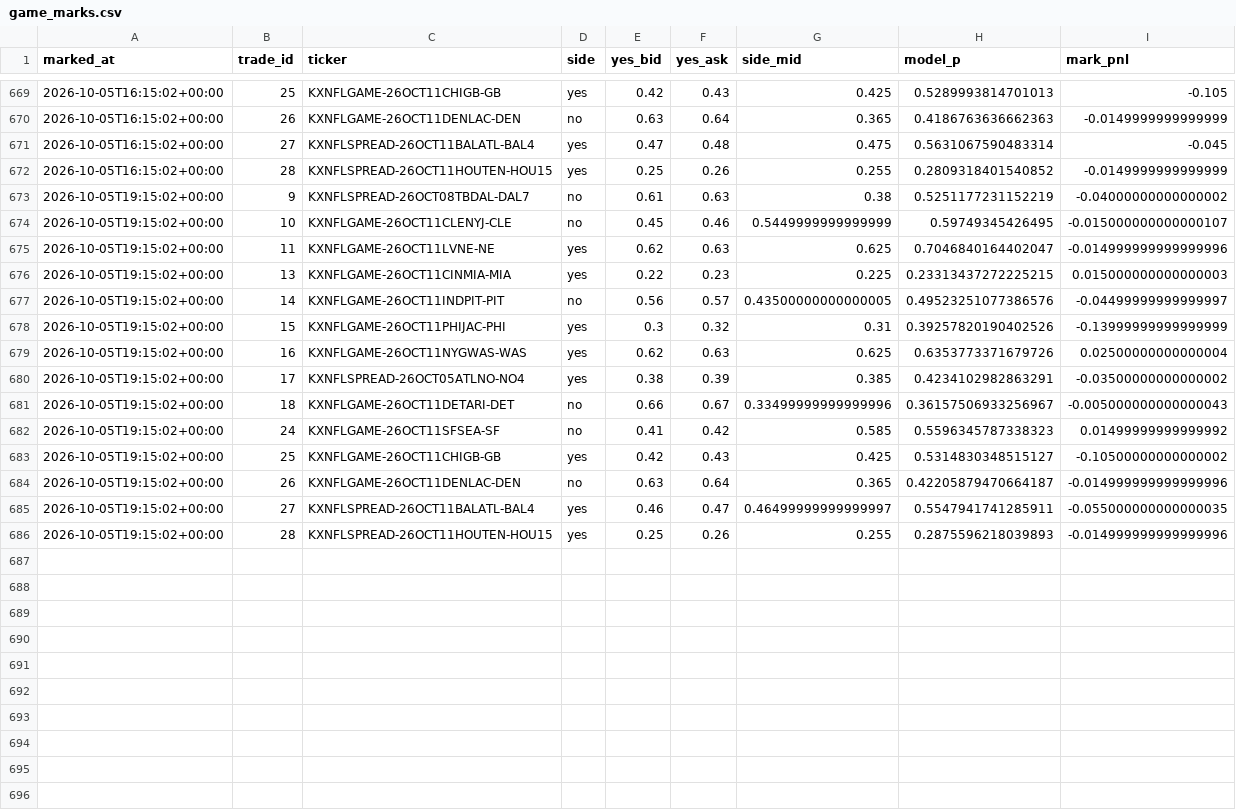
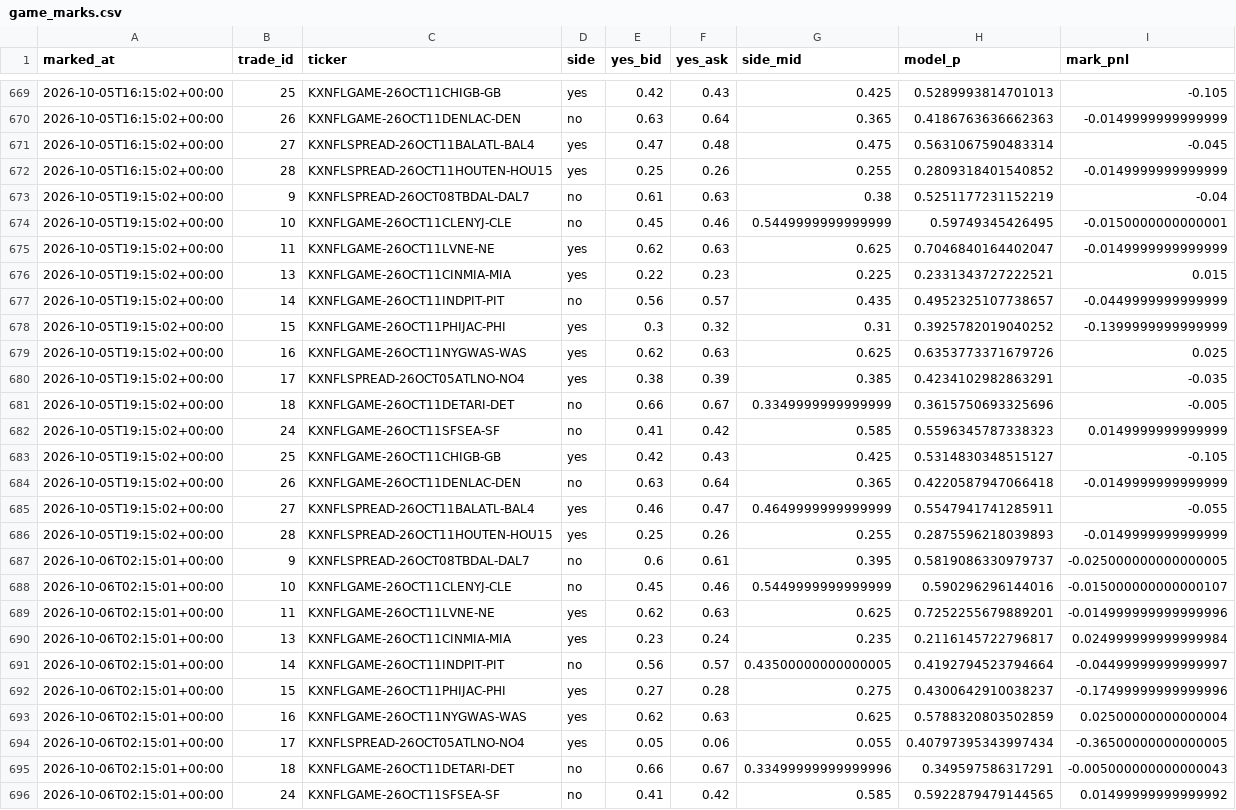
Before and after one commit to mastayb/nfl-power-rankings, a CSV file: data/paper/game_marks.csv, drawn as a sheet; only a part is shown, gaps mark what is left out; the diff covers the shown part only.

Commit message:
game watch: 2026-10-06 02:15Z

```diff
--- a/data/paper/game_marks.csv
+++ b/data/paper/game_marks.csv
@@ -672,15 +672,25 @@ marked_at,trade_id,ticker,side,yes_bid,yes_ask,side_mid,model_p,mark_pnl
 2026-10-05T16:15:02+00:00,28,KXNFLSPREAD-26OCT11HOUTEN-HOU15,yes,0.25,0.26,0.255,0.2809318401540852,-0.0149999999999999
-2026-10-05T19:15:02+00:00,9,KXNFLSPREAD-26OCT08TBDAL-DAL7,no,0.61,0.63,0.38,0.5251177231152219,-0.04000000000000002
-2026-10-05T19:15:02+00:00,10,KXNFLGAME-26OCT11CLENYJ-CLE,no,0.45,0.46,0.5449999999999999,0.59749345426495,-0.015000000000000107
-2026-10-05T19:15:02+00:00,11,KXNFLGAME-26OCT11LVNE-NE,yes,0.62,0.63,0.625,0.7046840164402047,-0.014999999999999996
-2026-10-05T19:15:02+00:00,13,KXNFLGAME-26OCT11CINMIA-MIA,yes,0.22,0.23,0.225,0.23313437272225215,0.015000000000000003
-2026-10-05T19:15:02+00:00,14,KXNFLGAME-26OCT11INDPIT-PIT,no,0.56,0.57,0.43500000000000005,0.49523251077386576,-0.04499999999999997
-2026-10-05T19:15:02+00:00,15,KXNFLGAME-26OCT11PHIJAC-PHI,yes,0.3,0.32,0.31,0.39257820190402526,-0.13999999999999999
-2026-10-05T19:15:02+00:00,16,KXNFLGAME-26OCT11NYGWAS-WAS,yes,0.62,0.63,0.625,0.6353773371679726,0.02500000000000004
-2026-10-05T19:15:02+00:00,17,KXNFLSPREAD-26OCT05ATLNO-NO4,yes,0.38,0.39,0.385,0.4234102982863291,-0.03500000000000002
-2026-10-05T19:15:02+00:00,18,KXNFLGAME-26OCT11DETARI-DET,no,0.66,0.67,0.33499999999999996,0.36157506933256967,-0.005000000000000043
-2026-10-05T19:15:02+00:00,24,KXNFLGAME-26OCT11SFSEA-SF,no,0.41,0.42,0.585,0.5596345787338323,0.01499999999999992
-2026-10-05T19:15:02+00:00,25,KXNFLGAME-26OCT11CHIGB-GB,yes,0.42,0.43,0.425,0.5314830348515127,-0.10500000000000002
-2026-10-05T19:15:02+00:00,26,KXNFLGAME-26OCT11DENLAC-DEN,no,0.63,0.64,0.365,0.42205879470664187,-0.014999999999999996
-2026-10-05T19:15:02+00:00,27,KXNFLSPREAD-26OCT11BALATL-BAL4,yes,0.46,0.47,0.46499999999999997,0.5547941741285911,-0.055000000000000035
-2026-10-05T19:15:02+00:00,28,KXNFLSPREAD-26OCT11HOUTEN-HOU15,yes,0.25,0.26,0.255,0.2875596218039893,-0.014999999999999996
+2026-10-05T19:15:02+00:00,9,KXNFLSPREAD-26OCT08TBDAL-DAL7,no,0.61,0.63,0.38,0.5251177231152219,-0.04
+2026-10-05T19:15:02+00:00,10,KXNFLGAME-26OCT11CLENYJ-CLE,no,0.45,0.46,0.5449999999999999,0.59749345426495,-0.0150000000000001
+2026-10-05T19:15:02+00:00,11,KXNFLGAME-26OCT11LVNE-NE,yes,0.62,0.63,0.625,0.7046840164402047,-0.0149999999999999
+2026-10-05T19:15:02+00:00,13,KXNFLGAME-26OCT11CINMIA-MIA,yes,0.22,0.23,0.225,0.2331343727222521,0.015
+2026-10-05T19:15:02+00:00,14,KXNFLGAME-26OCT11INDPIT-PIT,no,0.56,0.57,0.435,0.4952325107738657,-0.0449999999999999
+2026-10-05T19:15:02+00:00,15,KXNFLGAME-26OCT11PHIJAC-PHI,yes,0.3,0.32,0.31,0.3925782019040252,-0.1399999999999999
+2026-10-05T19:15:02+00:00,16,KXNFLGAME-26OCT11NYGWAS-WAS,yes,0.62,0.63,0.625,0.6353773371679726,0.025
+2026-10-05T19:15:02+00:00,17,KXNFLSPREAD-26OCT05ATLNO-NO4,yes,0.38,0.39,0.385,0.4234102982863291,-0.035
+2026-10-05T19:15:02+00:00,18,KXNFLGAME-26OCT11DETARI-DET,no,0.66,0.67,0.3349999999999999,0.3615750693325696,-0.005
+2026-10-05T19:15:02+00:00,24,KXNFLGAME-26OCT11SFSEA-SF,no,0.41,0.42,0.585,0.5596345787338323,0.0149999999999999
+2026-10-05T19:15:02+00:00,25,KXNFLGAME-26OCT11CHIGB-GB,yes,0.42,0.43,0.425,0.5314830348515127,-0.105
+2026-10-05T19:15:02+00:00,26,KXNFLGAME-26OCT11DENLAC-DEN,no,0.63,0.64,0.365,0.4220587947066418,-0.0149999999999999
+2026-10-05T19:15:02+00:00,27,KXNFLSPREAD-26OCT11BALATL-BAL4,yes,0.46,0.47,0.4649999999999999,0.5547941741285911,-0.055
+2026-10-05T19:15:02+00:00,28,KXNFLSPREAD-26OCT11HOUTEN-HOU15,yes,0.25,0.26,0.255,0.2875596218039893,-0.0149999999999999
+2026-10-06T02:15:01+00:00,9,KXNFLSPREAD-26OCT08TBDAL-DAL7,no,0.6,0.61,0.395,0.5819086330979737,-0.025000000000000005
+2026-10-06T02:15:01+00:00,10,KXNFLGAME-26OCT11CLENYJ-CLE,no,0.45,0.46,0.5449999999999999,0.590296296144016,-0.015000000000000107
+2026-10-06T02:15:01+00:00,11,KXNFLGAME-26OCT11LVNE-NE,yes,0.62,0.63,0.625,0.7252255679889201,-0.014999999999999996
+2026-10-06T02:15:01+00:00,13,KXNFLGAME-26OCT11CINMIA-MIA,yes,0.23,0.24,0.235,0.2116145722796817,0.024999999999999984
+2026-10-06T02:15:01+00:00,14,KXNFLGAME-26OCT11INDPIT-PIT,no,0.56,0.57,0.43500000000000005,0.4192794523794664,-0.04499999999999997
+2026-10-06T02:15:01+00:00,15,KXNFLGAME-26OCT11PHIJAC-PHI,yes,0.27,0.28,0.275,0.4300642910038237,-0.17499999999999996
+2026-10-06T02:15:01+00:00,16,KXNFLGAME-26OCT11NYGWAS-WAS,yes,0.62,0.63,0.625,0.5788320803502859,0.02500000000000004
+2026-10-06T02:15:01+00:00,17,KXNFLSPREAD-26OCT05ATLNO-NO4,yes,0.05,0.06,0.055,0.40797395343997434,-0.36500000000000005
+2026-10-06T02:15:01+00:00,18,KXNFLGAME-26OCT11DETARI-DET,no,0.66,0.67,0.33499999999999996,0.349597586317291,-0.005000000000000043
+2026-10-06T02:15:01+00:00,24,KXNFLGAME-26OCT11SFSEA-SF,no,0.41,0.42,0.585,0.5922879479144565,0.01499999999999992
```
Also changed, not shown: 6 added rows elsewhere in this file, data/paper/game_trades.csv.
